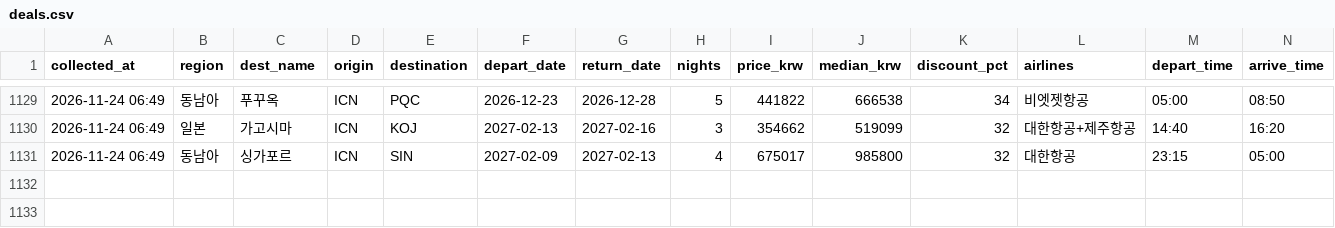
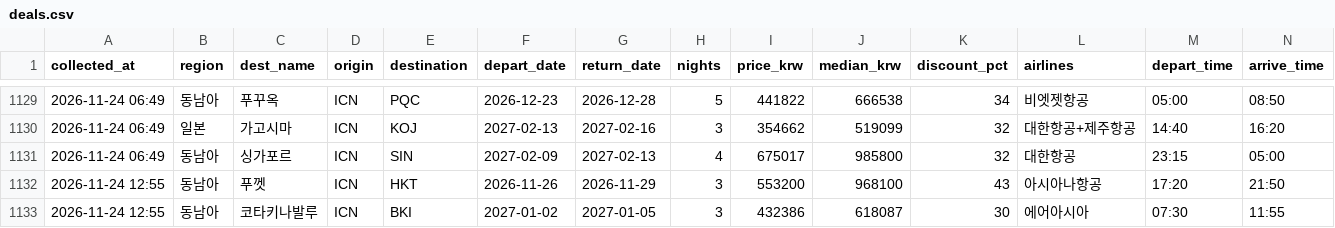
Before and after one commit to dochifree/flight-tracker, a CSV file: data/deals.csv, drawn as a sheet; only a part is shown, gaps mark what is left out.

Commit message:
data: 가격 업데이트 2026-11-24 04:03 UTC

```diff
--- a/data/deals.csv
+++ b/data/deals.csv
@@ -1131 +1131,3 @@
 2026-11-24 06:49,동남아,싱가포르,ICN,SIN,2027-02-09,2027-02-13,4,675017,985800,32,대한항공,23:15,05:00
+2026-11-24 12:55,동남아,푸껫,ICN,HKT,2026-11-26,2026-11-29,3,553200,968100,43,아시아나항공,17:20,21:50
+2026-11-24 12:55,동남아,코타키나발루,ICN,BKI,2027-01-02,2027-01-05,3,432386,618087,30,에어아시아,07:30,11:55
```
Also changed, not shown: data/offers.csv, data/summary.csv, 2 other files.
